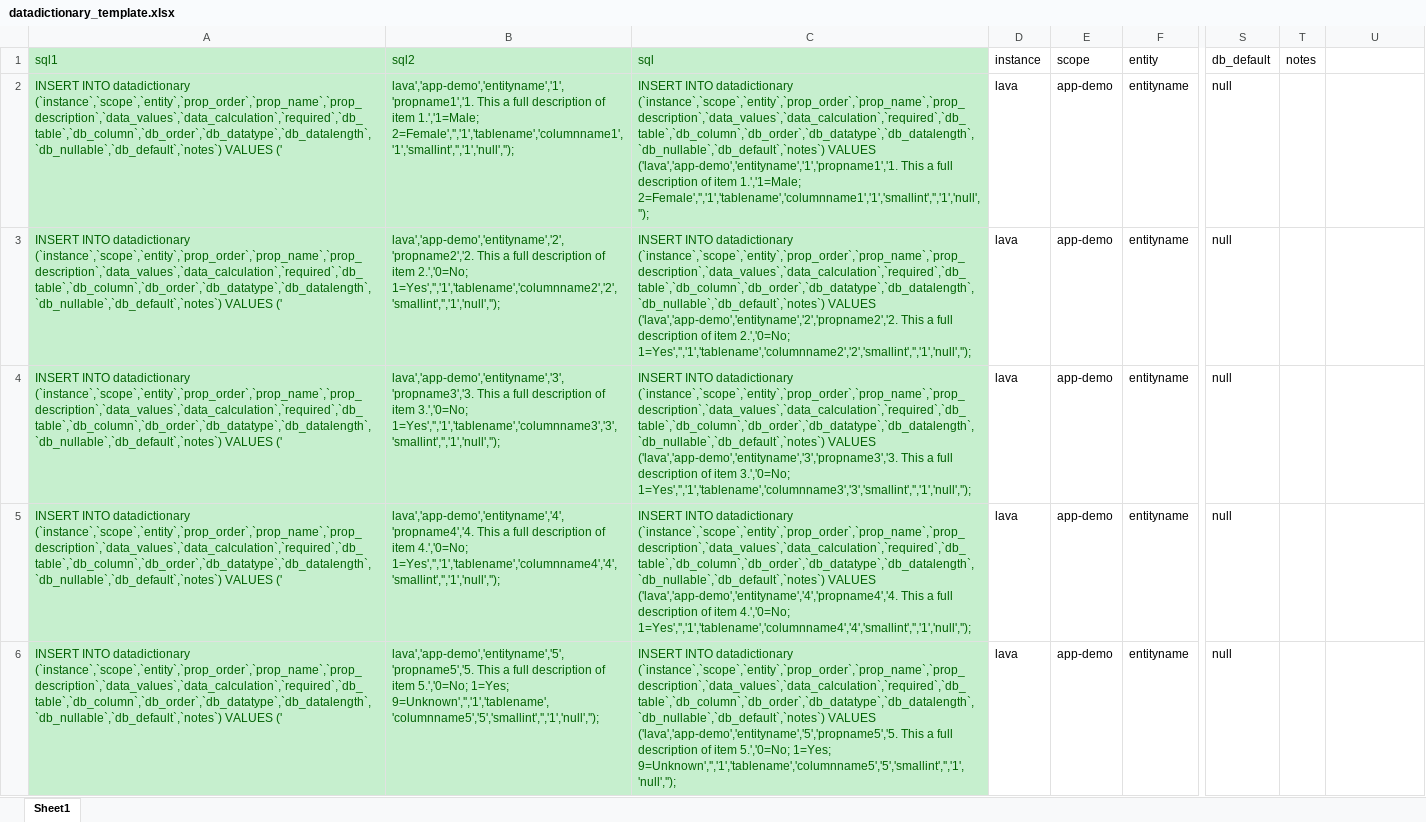
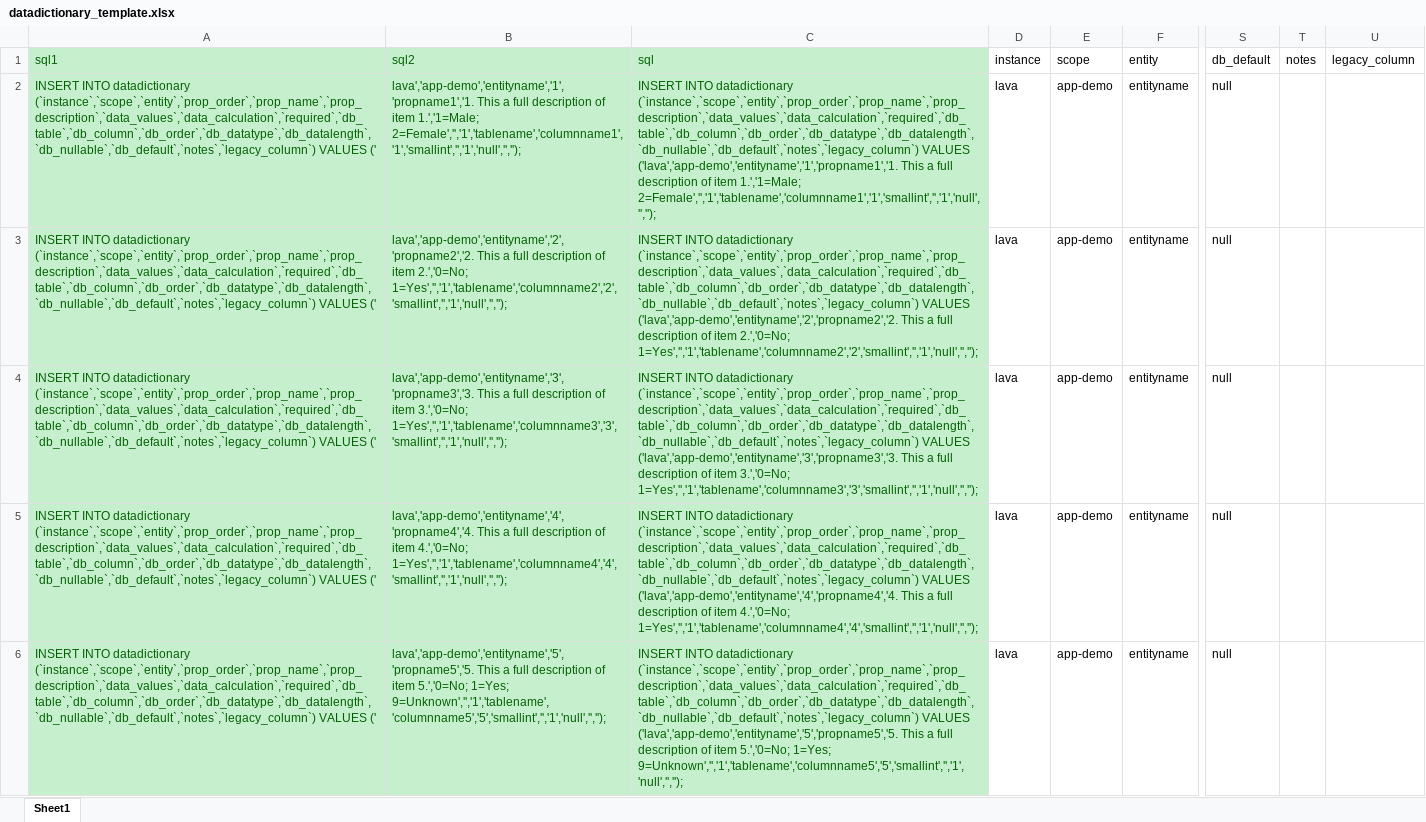
Before and after one commit to UCSFMemoryAndAging/lava, an Excel workbook: lava-crms/development/instruments/datadictionary_template.xlsx, sheet Sheet1, drawn as a sheet; only a part is shown, gaps mark what is left out; values as stored, in another font and other column widths than the file's, no borders; the diff covers the shown part only; the diff names each change by its address in the sheet, - before the commit and + after, or states it on an @@ line.

Commit message:
added "legacy_column" field for information about the column name used in a legacy database if applicable

```diff
--- a/lava-crms/development/instruments/datadictionary_template.xlsx (sheet Sheet1)
+++ b/lava-crms/development/instruments/datadictionary_template.xlsx (sheet Sheet1)
-U1: (empty)
+U1: legacy_column
-A2:A6 (sql1): …INTO datadictionary (`instance`,`scope`,`entity`,`prop_order`,`prop_name`,`prop_description`,`data_values`,`data_calculation`,`required`,`db_table`,`db_column`,`db_order`,`db_datatype`,`db_datalength`,`db_nullable`,`db_default`,`notes`) VALUES ('
+A2:A6 (sql1): …INTO datadictionary (`instance`,`scope`,`entity`,`prop_order`,`prop_name`,`prop_description`,`data_values`,`data_calculation`,`required`,`db_table`,`db_column`,`db_order`,`db_datatype`,`db_datalength`,`db_nullable`,`db_default`,`notes`,`legacy_column`) VALUES ('
-B2 (sql2): …item 1.','1=Male; 2=Female','','1','tablename','columnname1','1','smallint','','1','null','');
+B2 (sql2): …item 1.','1=Male; 2=Female','','1','tablename','columnname1','1','smallint','','1','null','','');
-C2 (sql): …INTO datadictionary (`instance`,`scope`,`entity`,`prop_order`,`prop_name`,`prop_description`,`data_values`,`data_calculation`,`required`,`db_table`,`db_column`,`db_order`,`db_datatype`,`db_datalength`,`db_nullable`,`db_default`,`notes`) VALUES ('lava','app-demo','entityname','1','propname1','1. This a full description of item 1.','1=Male; 2=Female','','1','tablename','columnname1','1','smallint','','1','null','');
+C2 (sql): …INTO datadictionary (`instance`,`scope`,`entity`,`prop_order`,`prop_name`,`prop_description`,`data_values`,`data_calculation`,`required`,`db_table`,`db_column`,`db_order`,`db_datatype`,`db_datalength`,`db_nullable`,`db_default`,`notes`,`legacy_column`) VALUES ('lava','app-demo','entityname','1','propname1','1. This a full description of item 1.','1=Male; 2=Female','','1','tablename','columnname1','1','smallint','','1','null','','');
-B3 (sql2): …item 2.','0=No; 1=Yes','','1','tablename','columnname2','2','smallint','','1','null','');
+B3 (sql2): …item 2.','0=No; 1=Yes','','1','tablename','columnname2','2','smallint','','1','null','','');
-C3 (sql): …INTO datadictionary (`instance`,`scope`,`entity`,`prop_order`,`prop_name`,`prop_description`,`data_values`,`data_calculation`,`required`,`db_table`,`db_column`,`db_order`,`db_datatype`,`db_datalength`,`db_nullable`,`db_default`,`notes`) VALUES ('lava','app-demo','entityname','2','propname2','2. This a full description of item 2.','0=No; 1=Yes','','1','tablename','columnname2','2','smallint','','1','null','');
+C3 (sql): …INTO datadictionary (`instance`,`scope`,`entity`,`prop_order`,`prop_name`,`prop_description`,`data_values`,`data_calculation`,`required`,`db_table`,`db_column`,`db_order`,`db_datatype`,`db_datalength`,`db_nullable`,`db_default`,`notes`,`legacy_column`) VALUES ('lava','app-demo','entityname','2','propname2','2. This a full description of item 2.','0=No; 1=Yes','','1','tablename','columnname2','2','smallint','','1','null','','');
-B4 (sql2): …item 3.','0=No; 1=Yes','','1','tablename','columnname3','3','smallint','','1','null','');
+B4 (sql2): …item 3.','0=No; 1=Yes','','1','tablename','columnname3','3','smallint','','1','null','','');
-C4 (sql): …INTO datadictionary (`instance`,`scope`,`entity`,`prop_order`,`prop_name`,`prop_description`,`data_values`,`data_calculation`,`required`,`db_table`,`db_column`,`db_order`,`db_datatype`,`db_datalength`,`db_nullable`,`db_default`,`notes`) VALUES ('lava','app-demo','entityname','3','propname3','3. This a full description of item 3.','0=No; 1=Yes','','1','tablename','columnname3','3','smallint','','1','null','');
+C4 (sql): …INTO datadictionary (`instance`,`scope`,`entity`,`prop_order`,`prop_name`,`prop_description`,`data_values`,`data_calculation`,`required`,`db_table`,`db_column`,`db_order`,`db_datatype`,`db_datalength`,`db_nullable`,`db_default`,`notes`,`legacy_column`) VALUES ('lava','app-demo','entityname','3','propname3','3. This a full description of item 3.','0=No; 1=Yes','','1','tablename','columnname3','3','smallint','','1','null','','');
-B5 (sql2): …item 4.','0=No; 1=Yes','','1','tablename','columnname4','4','smallint','','1','null','');
+B5 (sql2): …item 4.','0=No; 1=Yes','','1','tablename','columnname4','4','smallint','','1','null','','');
-C5 (sql): …INTO datadictionary (`instance`,`scope`,`entity`,`prop_order`,`prop_name`,`prop_description`,`data_values`,`data_calculation`,`required`,`db_table`,`db_column`,`db_order`,`db_datatype`,`db_datalength`,`db_nullable`,`db_default`,`notes`) VALUES ('lava','app-demo','entityname','4','propname4','4. This a full description of item 4.','0=No; 1=Yes','','1','tablename','columnname4','4','smallint','','1','null','');
+C5 (sql): …INTO datadictionary (`instance`,`scope`,`entity`,`prop_order`,`prop_name`,`prop_description`,`data_values`,`data_calculation`,`required`,`db_table`,`db_column`,`db_order`,`db_datatype`,`db_datalength`,`db_nullable`,`db_default`,`notes`,`legacy_column`) VALUES ('lava','app-demo','entityname','4','propname4','4. This a full description of item 4.','0=No; 1=Yes','','1','tablename','columnname4','4','smallint','','1','null','','');
-B6 (sql2): …5.','0=No; 1=Yes; 9=Unknown','','1','tablename','columnname5','5','smallint','','1','null','');
+B6 (sql2): …5.','0=No; 1=Yes; 9=Unknown','','1','tablename','columnname5','5','smallint','','1','null','','');
-C6 (sql): …INTO datadictionary (`instance`,`scope`,`entity`,`prop_order`,`prop_name`,`prop_description`,`data_values`,`data_calculation`,`required`,`db_table`,`db_column`,`db_order`,`db_datatype`,`db_datalength`,`db_nullable`,`db_default`,`notes`) VALUES ('lava','app-demo','entityname','5','propname5','5. This a full description of item 5.','0=No; 1=Yes; 9=Unknown','','1','tablename','columnname5','5','smallint','','1','null','');
+C6 (sql): …INTO datadictionary (`instance`,`scope`,`entity`,`prop_order`,`prop_name`,`prop_description`,`data_values`,`data_calculation`,`required`,`db_table`,`db_column`,`db_order`,`db_datatype`,`db_datalength`,`db_nullable`,`db_default`,`notes`,`legacy_column`) VALUES ('lava','app-demo','entityname','5','propname5','5. This a full description of item 5.','0=No; 1=Yes; 9=Unknown','','1','tablename','columnname5','5','smallint','','1','null','','');
```
Also changed, not shown: 15 edited cells elsewhere in this sheet.
